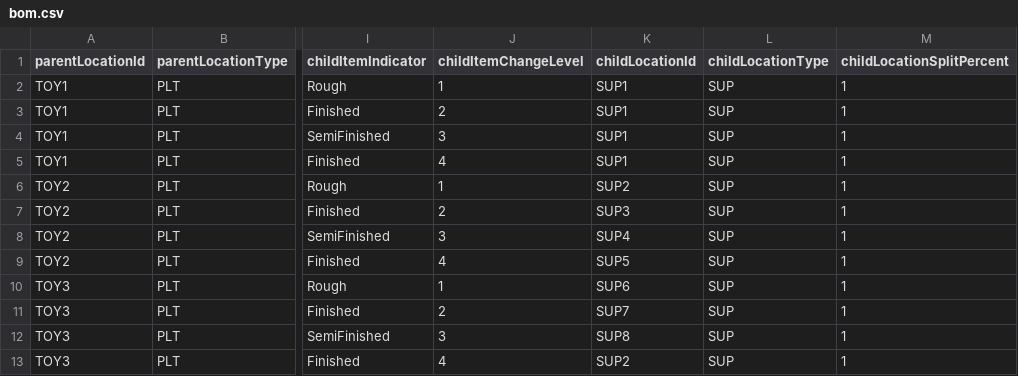
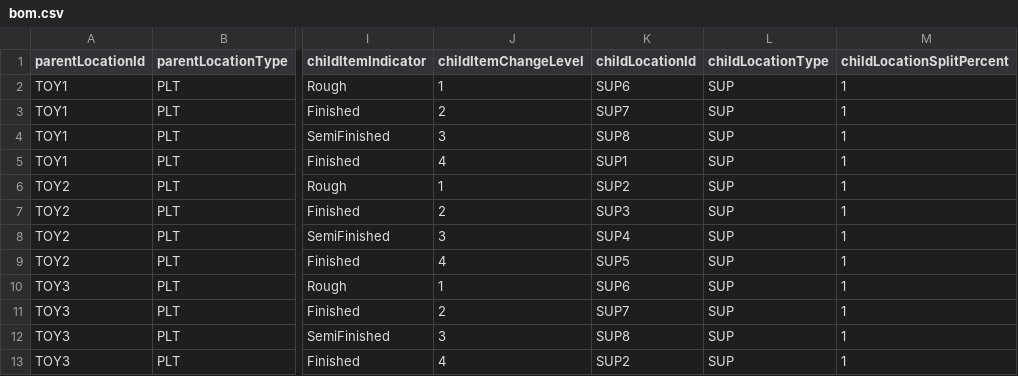
Before and after one commit to gprakash/Multi-Tier-Network, a CSV file: bom.csv, drawn as a sheet; only a part is shown, gaps mark what is left out; the diff names each change by its address in the sheet, - before the commit and + after, or states it on an @@ line.

Commit message:
Update bom.csv

```diff
--- a/bom.csv
+++ b/bom.csv
-K2 (childLocationId): SUP1
+K2 (childLocationId): SUP6
-K3 (childLocationId): SUP1
+K3 (childLocationId): SUP7
-K4 (childLocationId): SUP1
+K4 (childLocationId): SUP8
```
